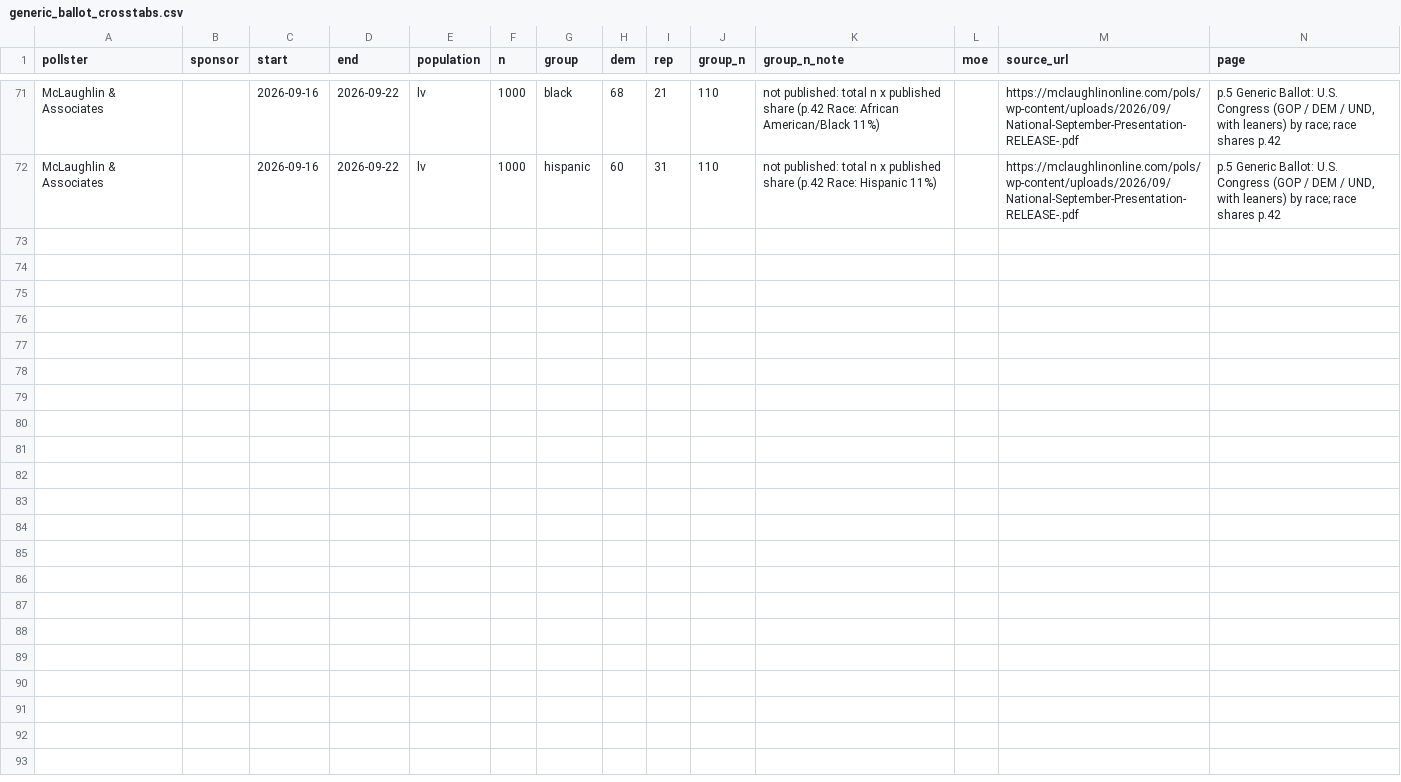
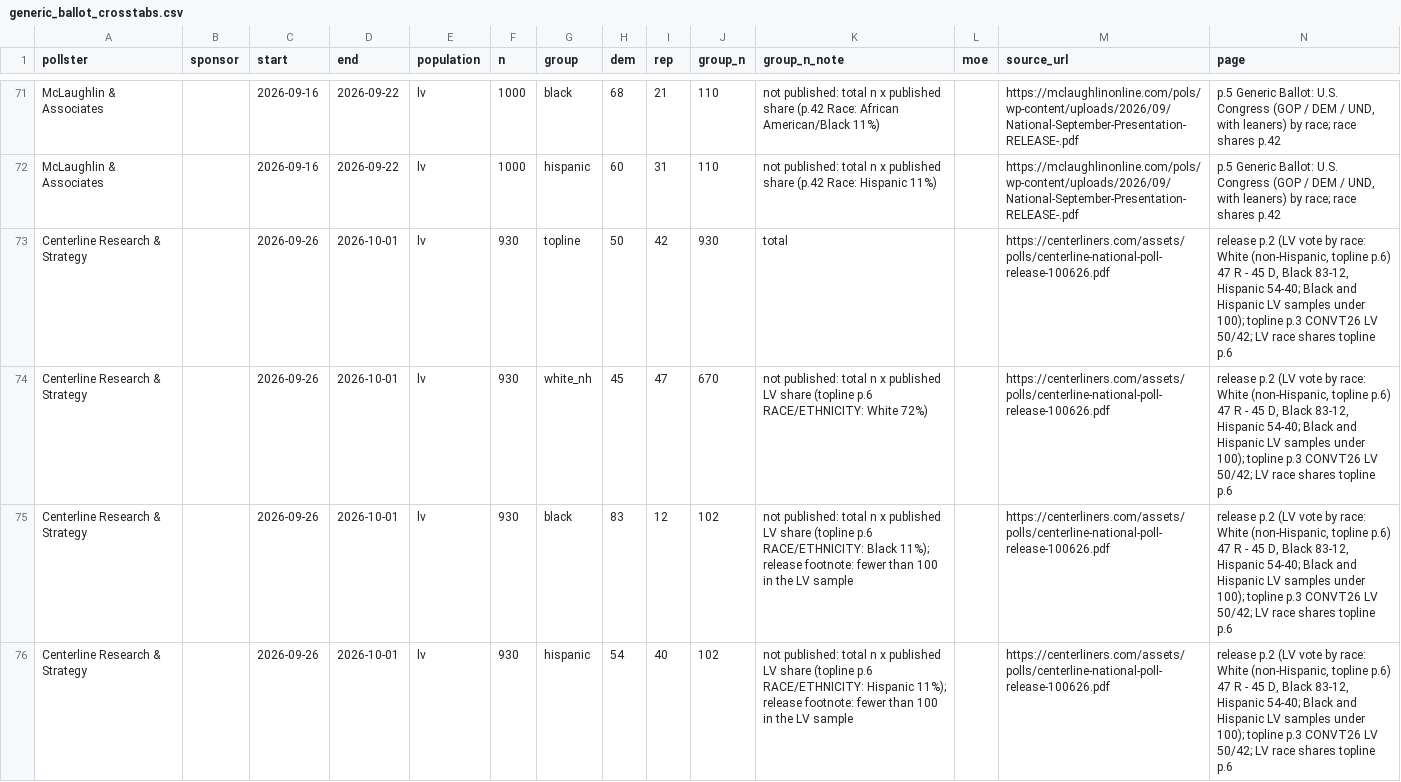
Before and after one commit to tcbDNA/house-2026, a CSV file: backend/data/generic_ballot_crosstabs.csv, drawn as a sheet; only a part is shown, gaps mark what is left out.

```diff
--- a/backend/data/generic_ballot_crosstabs.csv
+++ b/backend/data/generic_ballot_crosstabs.csv
@@ -72 +72,5 @@ McLaughlin & Associates,,2026-09-16,2026-09-22,lv,1000,black,68,21,110,not publi
 McLaughlin & Associates,,2026-09-16,2026-09-22,lv,1000,hispanic,60,31,110,not published: total n x published share (p.42 Race: Hispanic 11%),,https://mclaughlinonline.com/pols/wp-content/uploads/2026/09/National-September-Presentation-RELEASE-.pdf,"p.5 Generic Ballot: U.S. Congress (GOP / DEM / UND, with leaners) by race; race shares p.42"
+Centerline Research & Strategy,,2026-09-26,2026-10-01,lv,930,topline,50,42,930,total,,https://centerliners.com/assets/polls/centerline-national-poll-release-100626.pdf,"release p.2 (LV vote by race: White (non-Hispanic, topline p.6) 47 R - 45 D, Black 83-12, Hispanic 54-40; Black and Hispanic LV samples under 100); topline p.3 CONVT26 LV 50/42; LV race shares topline p.6"
+Centerline Research & Strategy,,2026-09-26,2026-10-01,lv,930,white_nh,45,47,670,not published: total n x published LV share (topline p.6 RACE/ETHNICITY: White 72%),,https://centerliners.com/assets/polls/centerline-national-poll-release-100626.pdf,"release p.2 (LV vote by race: White (non-Hispanic, topline p.6) 47 R - 45 D, Black 83-12, Hispanic 54-40; Black and Hispanic LV samples under 100); topline p.3 CONVT26 LV 50/42; LV race shares topline p.6"
+Centerline Research & Strategy,,2026-09-26,2026-10-01,lv,930,black,83,12,102,not published: total n x published LV share (topline p.6 RACE/ETHNICITY: Black 11%); release footnote: fewer than 100 in the LV sample,,https://centerliners.com/assets/polls/centerline-national-poll-release-100626.pdf,"release p.2 (LV vote by race: White (non-Hispanic, topline p.6) 47 R - 45 D, Black 83-12, Hispanic 54-40; Black and Hispanic LV samples under 100); topline p.3 CONVT26 LV 50/42; LV race shares topline p.6"
+Centerline Research & Strategy,,2026-09-26,2026-10-01,lv,930,hispanic,54,40,102,not published: total n x published LV share (topline p.6 RACE/ETHNICITY: Hispanic 11%); release footnote: fewer than 100 in the LV sample,,https://centerliners.com/assets/polls/centerline-national-poll-release-100626.pdf,"release p.2 (LV vote by race: White (non-Hispanic, topline p.6) 47 R - 45 D, Black 83-12, Hispanic 54-40; Black and Hispanic LV samples under 100); topline p.3 CONVT26 LV 50/42; LV race shares topline p.6"
```
Also changed, not shown: backend/analysis/comparison.csv, 14 other files.
